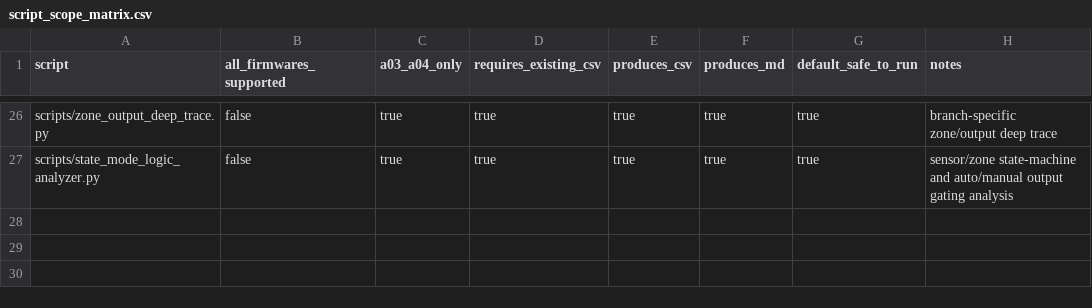
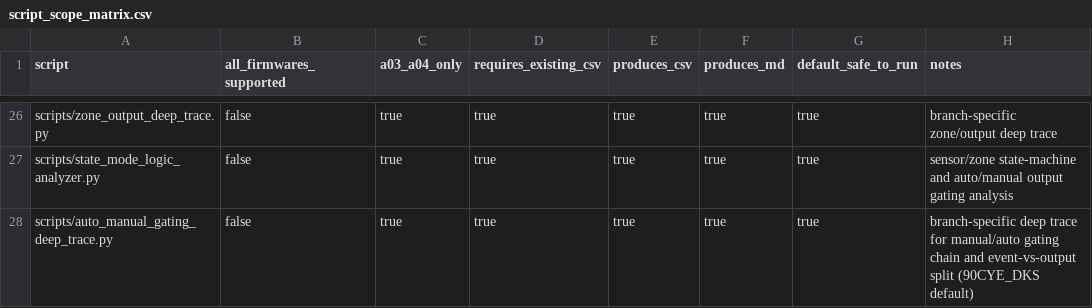
Before and after one commit to lixoisnip/Ppkp, a CSV file: docs/script_scope_matrix.csv, drawn as a sheet; only a part is shown, gaps mark what is left out.

```diff
--- a/docs/script_scope_matrix.csv
+++ b/docs/script_scope_matrix.csv
@@ -27 +27,2 @@ scripts/zone_output_deep_trace.py,false,true,true,true,true,true,branch-specific
 scripts/state_mode_logic_analyzer.py,false,true,true,true,true,true,sensor/zone state-machine and auto/manual output gating analysis
+scripts/auto_manual_gating_deep_trace.py,false,true,true,true,true,true,branch-specific deep trace for manual/auto gating chain and event-vs-output split (90CYE_DKS default)
```
Also changed, not shown: docs/analysis_smoke_test_results.csv, 7 other files.
